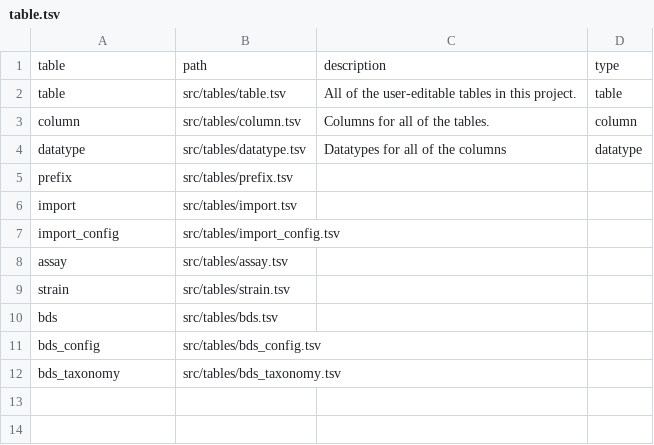
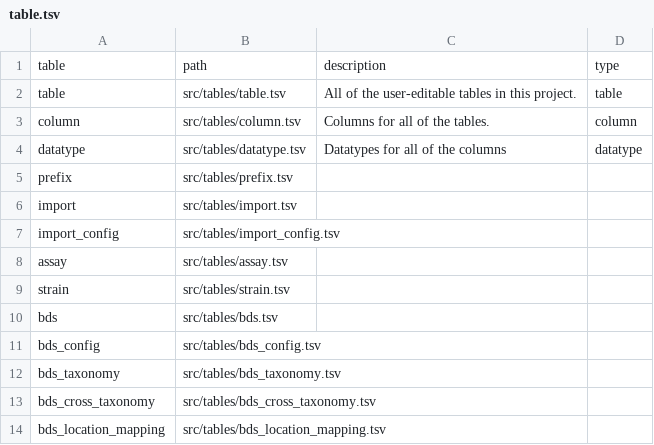
Before and after one commit to hkir-dev/demo, a TSV file: src/tables/table.tsv, drawn as a sheet.

```diff
--- a/src/tables/table.tsv
+++ b/src/tables/table.tsv
@@ -12 +12,3 @@ bds_config	src/tables/bds_config.tsv
 bds_taxonomy	src/tables/bds_taxonomy.tsv		
+bds_cross_taxonomy	src/tables/bds_cross_taxonomy.tsv		
+bds_location_mapping	src/tables/bds_location_mapping.tsv		
```
Also changed, not shown: src/tables/column.tsv, 2 other files.
